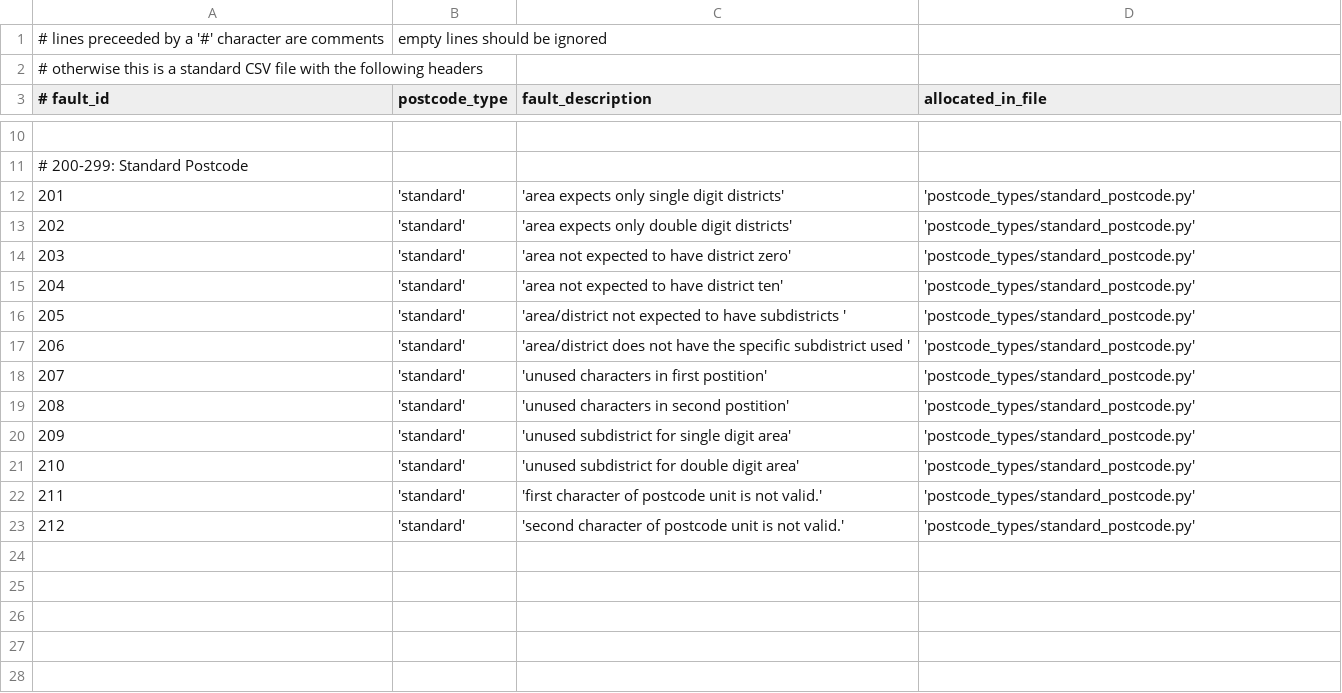
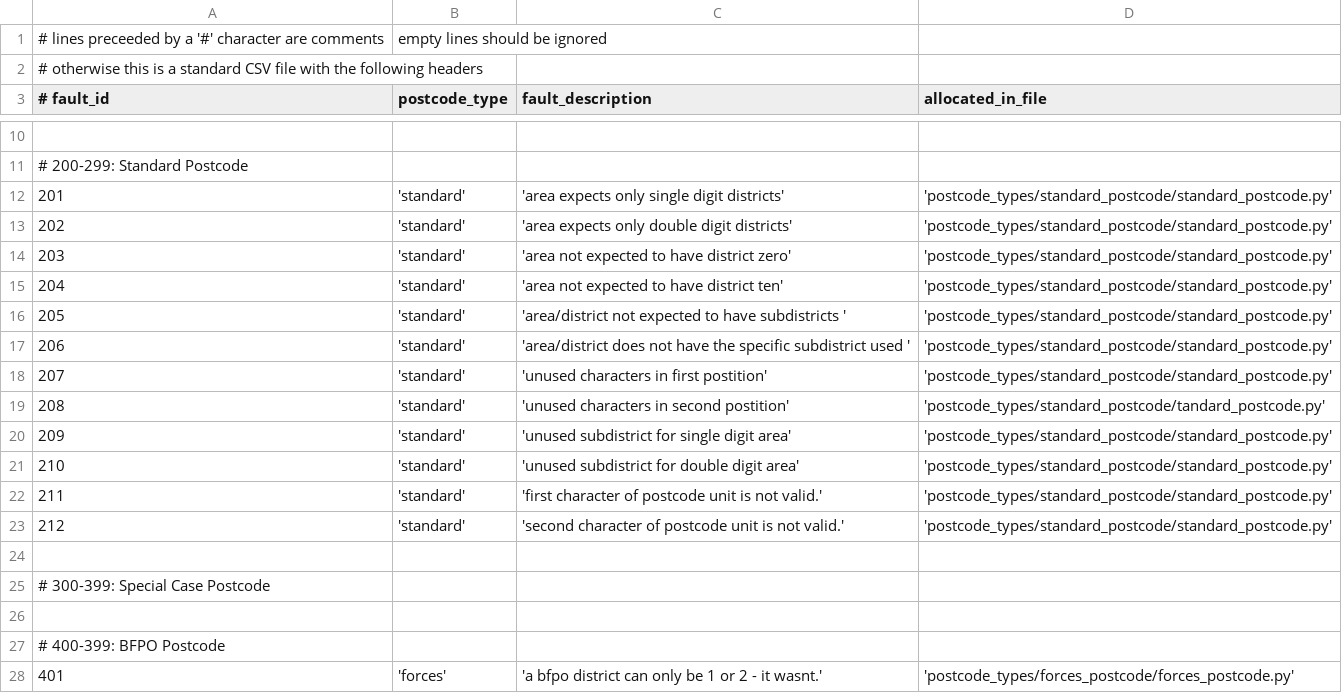
Before and after one commit to WintersDeep/wintersdeep_postcode, a CSV file: reference/validation_faults.csv, drawn as a sheet; only a part is shown, gaps mark what is left out.

Commit message:
MODIFIED: updated error code reference doucment.

```diff
--- a/reference/validation_faults.csv
+++ b/reference/validation_faults.csv
@@ -11,13 +11,18 @@
 # 200-299: Standard Postcode
-201, 'standard', 'area expects only single digit districts', 'postcode_types/standard_postcode.py'
-202, 'standard', 'area expects only double digit districts', 'postcode_types/standard_postcode.py'
-203, 'standard', 'area not expected to have district zero', 'postcode_types/standard_postcode.py'
-204, 'standard', 'area not expected to have district ten', 'postcode_types/standard_postcode.py'
-205, 'standard', 'area/district not expected to have subdistricts ', 'postcode_types/standard_postcode.py'
-206, 'standard', 'area/district does not have the specific subdistrict used ', 'postcode_types/standard_postcode.py'
-207, 'standard', 'unused characters in first postition', 'postcode_types/standard_postcode.py'
-208, 'standard', 'unused characters in second postition', 'postcode_types/standard_postcode.py'
-209, 'standard', 'unused subdistrict for single digit area', 'postcode_types/standard_postcode.py'
-210, 'standard', 'unused subdistrict for double digit area', 'postcode_types/standard_postcode.py'
-211, 'standard', 'first character of postcode unit is not valid.', 'postcode_types/standard_postcode.py'
-212, 'standard', 'second character of postcode unit is not valid.', 'postcode_types/standard_postcode.py'
+201, 'standard', 'area expects only single digit districts', 'postcode_types/standard_postcode/standard_postcode.py'
+202, 'standard', 'area expects only double digit districts', 'postcode_types/standard_postcode/standard_postcode.py'
+203, 'standard', 'area not expected to have district zero', 'postcode_types/standard_postcode/standard_postcode.py'
+204, 'standard', 'area not expected to have district ten', 'postcode_types/standard_postcode/standard_postcode.py'
+205, 'standard', 'area/district not expected to have subdistricts ', 'postcode_types/standard_postcode/standard_postcode.py'
+206, 'standard', 'area/district does not have the specific subdistrict used ', 'postcode_types/standard_postcode/standard_postcode.py'
+207, 'standard', 'unused characters in first postition', 'postcode_types/standard_postcode/standard_postcode.py'
+208, 'standard', 'unused characters in second postition', 'postcode_types/standard_postcode/tandard_postcode.py'
+209, 'standard', 'unused subdistrict for single digit area', 'postcode_types/standard_postcode/standard_postcode.py'
+210, 'standard', 'unused subdistrict for double digit area', 'postcode_types/standard_postcode/standard_postcode.py'
+211, 'standard', 'first character of postcode unit is not valid.', 'postcode_types/standard_postcode/standard_postcode.py'
+212, 'standard', 'second character of postcode unit is not valid.', 'postcode_types/standard_postcode/standard_postcode.py'
+
+# 300-399: Special Case Postcode
+
+# 400-399: BFPO Postcode
+401, 'forces', 'a bfpo district can only be 1 or 2 - it wasnt.', 'postcode_types/forces_postcode/forces_postcode.py'
```
